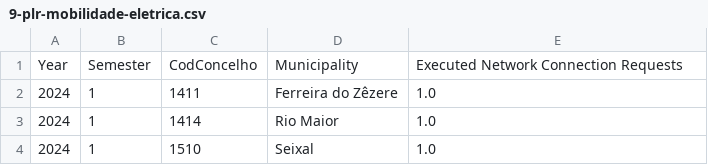
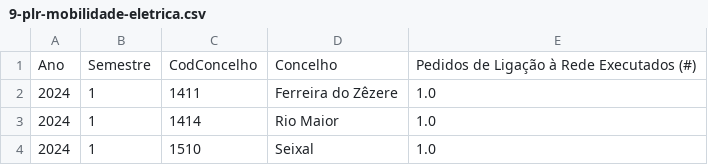
Before and after one commit to kreativermario/Projeto-DECD, a CSV file: data/9-plr-mobilidade-eletrica.csv, drawn as a sheet; only a part is shown; removed rows and columns are numbered as before the commit, all else as after; the diff names each change by its address in the sheet, - before the commit and + after, or states it on an @@ line.

Commit message:
Added data sources

```diff
--- a/data/9-plr-mobilidade-eletrica.csv
+++ b/data/9-plr-mobilidade-eletrica.csv
-row 1: Year | Semester | CodConcelho | Municipality | Executed Network Connection Requests
+row 1: Ano | Semestre | CodConcelho | Concelho | Pedidos de Ligação à Rede Executados (#)
```
